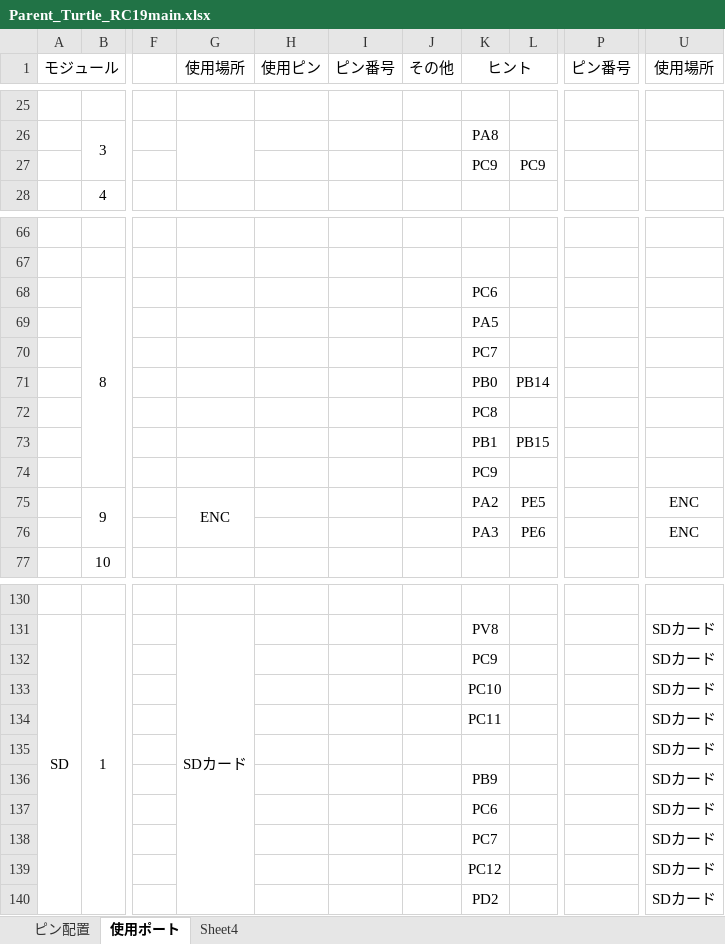
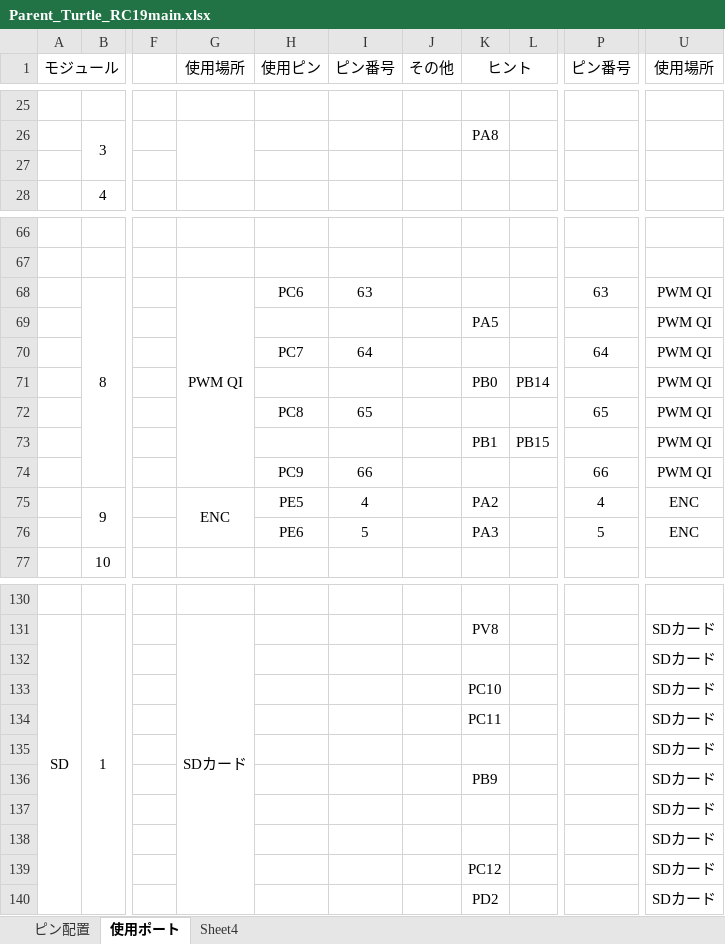
Before and after one commit to Atsuki3zuta/NHK_RC19_PCBs, an Excel workbook: Parent_Turtle_ver.servo_main_ver.5/Parent_Turtle_RC19main.xlsx, sheet 使用ポート, drawn as a sheet; only a part is shown, gaps mark what is left out; values as stored, in another font and other column widths than the file's, no borders; the diff covers the shown part only; the diff names each change by its address in the sheet, - before the commit and + after, or states it on an @@ line.

```diff
--- a/Parent_Turtle_ver.servo_main_ver.5/Parent_Turtle_RC19main.xlsx (sheet 使用ポート)
+++ b/Parent_Turtle_ver.servo_main_ver.5/Parent_Turtle_RC19main.xlsx (sheet 使用ポート)
-K27 (ヒント): PC9
+K27 (ヒント): (empty)
-L27: PC9
+L27: (empty)
-G68 (使用場所): (empty)
+G68 (使用場所): PWM QI
+G68:G74 merged
-H68 (使用ピン): (empty)
+H68 (使用ピン): PC6
-I68 (ピン番号): (empty)
+I68 (ピン番号): 63
-K68 (ヒント): PC6
+K68 (ヒント): (empty)
-P68 (ピン番号): (empty)
+P68 (ピン番号): 63
-U68:U74 (使用場所): (empty)
+U68:U74 (使用場所): PWM QI
-H70 (使用ピン): (empty)
+H70 (使用ピン): PC7
-I70 (ピン番号): (empty)
+I70 (ピン番号): 64
-K70 (ヒント): PC7
+K70 (ヒント): (empty)
-P70 (ピン番号): (empty)
+P70 (ピン番号): 64
-H72 (使用ピン): (empty)
+H72 (使用ピン): PC8
-I72 (ピン番号): (empty)
+I72 (ピン番号): 65
-K72 (ヒント): PC8
+K72 (ヒント): (empty)
-P72 (ピン番号): (empty)
+P72 (ピン番号): 65
-H74 (使用ピン): (empty)
+H74 (使用ピン): PC9
-I74 (ピン番号): (empty)
+I74 (ピン番号): 66
-K74 (ヒント): PC9
+K74 (ヒント): (empty)
-P74 (ピン番号): (empty)
+P74 (ピン番号): 66
-H75 (使用ピン): (empty)
+H75 (使用ピン): PE5
-I75 (ピン番号): (empty)
+I75 (ピン番号): 4
-L75: PE5
+L75: (empty)
-P75 (ピン番号): (empty)
+P75 (ピン番号): 4
-H76 (使用ピン): (empty)
+H76 (使用ピン): PE6
-I76 (ピン番号): (empty)
+I76 (ピン番号): 5
-L76: PE6
+L76: (empty)
-P76 (ピン番号): (empty)
+P76 (ピン番号): 5
-K132 (ヒント): PC9
+K132 (ヒント): (empty)
-K137 (ヒント): PC6
+K137 (ヒント): (empty)
-K138 (ヒント): PC7
+K138 (ヒント): (empty)
```
Also changed, not shown: 37 edited cells elsewhere in this sheet, sheet Sheet4, 7 other files.
